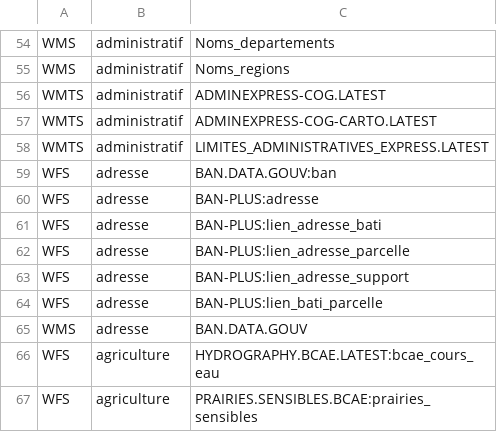
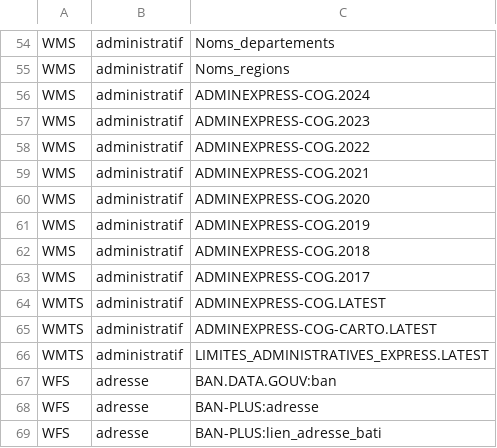
Before and after one commit to IGNF/geoportal-configuration, a CSV file: resources_by_key.csv, drawn as a sheet; only a part is shown, gaps mark what is left out; the shorter side is filled out with more unchanged rows.

```diff
--- a/resources_by_key.csv
+++ b/resources_by_key.csv
@@ -55,2 +55,10 @@ WMS,administratif,Noms_departements
 WMS,administratif,Noms_regions
+WMS,administratif,ADMINEXPRESS-COG.2024
+WMS,administratif,ADMINEXPRESS-COG.2023
+WMS,administratif,ADMINEXPRESS-COG.2022
+WMS,administratif,ADMINEXPRESS-COG.2021
+WMS,administratif,ADMINEXPRESS-COG.2020
+WMS,administratif,ADMINEXPRESS-COG.2019
+WMS,administratif,ADMINEXPRESS-COG.2018
+WMS,administratif,ADMINEXPRESS-COG.2017
 WMTS,administratif,ADMINEXPRESS-COG.LATEST
```
